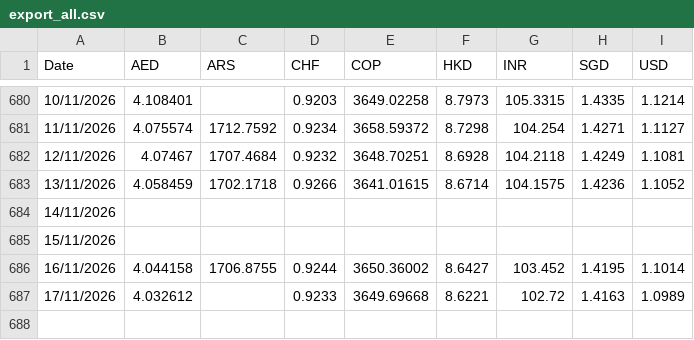
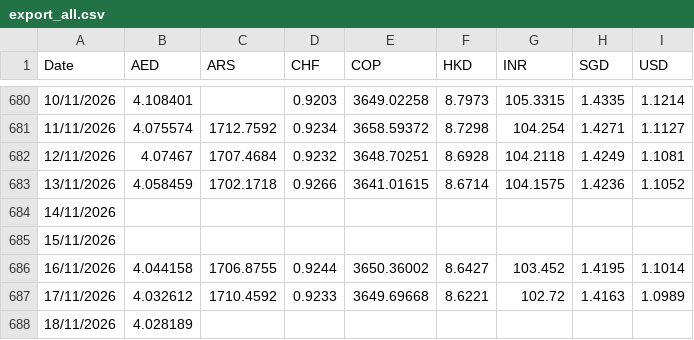
Before and after one commit to AlexandreVassilev/eur-fx-rates, a CSV file: data/export_all.csv, drawn as a sheet; only a part is shown, gaps mark what is left out.

```diff
--- a/data/export_all.csv
+++ b/data/export_all.csv
@@ -686,2 +686,3 @@ Date;AED;ARS;CHF;COP;HKD;INR;SGD;USD
 16/11/2026;4.044158;1706.8755;0.9244;3650.36002;8.6427;103.452;1.4195;1.1014
-17/11/2026;4.032612;;0.9233;3649.69668;8.6221;102.72;1.4163;1.0989
+17/11/2026;4.032612;1710.4592;0.9233;3649.69668;8.6221;102.72;1.4163;1.0989
+18/11/2026;4.028189;;;;;;;
```
Also changed, not shown: data/rates.csv, 1 other file.
